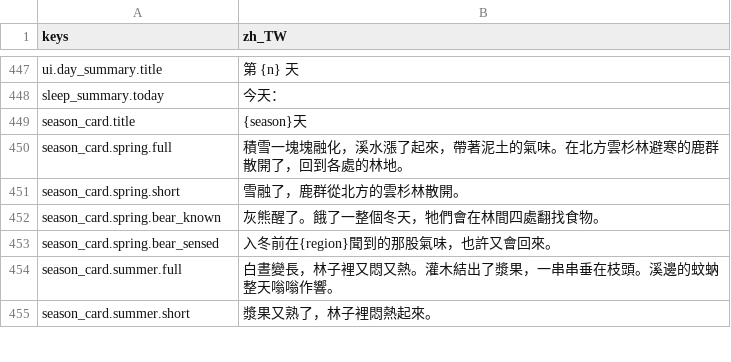
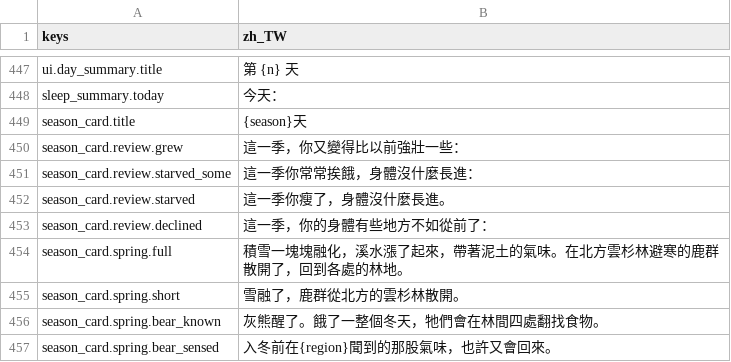
Before and after one commit to gigd123/wolf-life, a CSV file: localization/strings_zh_TW.csv, drawn as a sheet; only a part is shown, gaps mark what is left out; the shorter side is filled out with more unchanged rows.

```diff
--- a/localization/strings_zh_TW.csv
+++ b/localization/strings_zh_TW.csv
@@ -449,2 +449,6 @@ sleep_summary.today,今天：
 season_card.title,{season}天
+season_card.review.grew,這一季，你又變得比以前強壯一些：
+season_card.review.starved_some,這一季你常常挨餓，身體沒什麼長進：
+season_card.review.starved,這一季你瘦了，身體沒什麼長進。
+season_card.review.declined,這一季，你的身體有些地方不如從前了：
 season_card.spring.full,積雪一塊塊融化，溪水漲了起來，帶著泥土的氣味。在北方雲杉林避寒的鹿群散開了，回到各處的林地。
```
Also changed, not shown: 7 other files.
